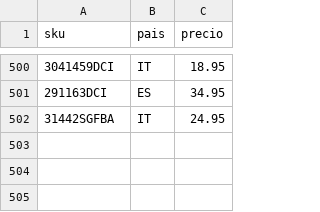
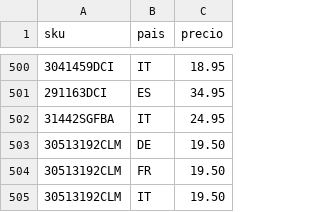
Before and after one commit to christianvidalwolf-prog/amazonapiseller, a CSV file: fixed_prices.csv, drawn as a sheet; only a part is shown, gaps mark what is left out; the diff names each change by its address in the sheet, - before the commit and + after, or states it on an @@ line.

Commit message:
fix: persist 30513192CLM EU prices

```diff
--- a/fixed_prices.csv
+++ b/fixed_prices.csv
+row 503: 30513192CLM | DE | 19.50
+row 504: 30513192CLM | FR | 19.50
+row 505: 30513192CLM | IT | 19.50
```
Also changed, not shown: 1 other file.
